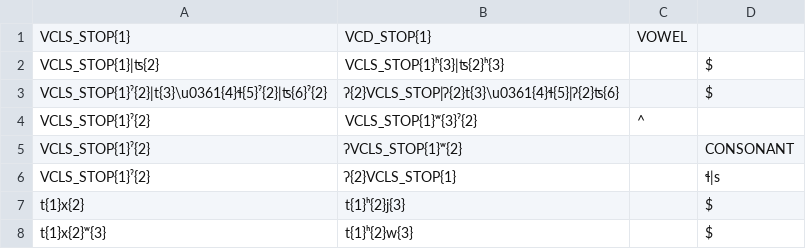
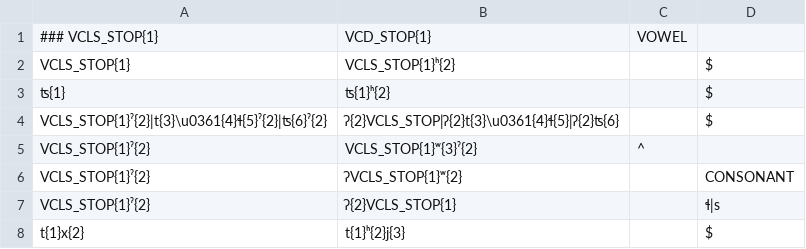
Before and after one commit to roedoejet/g2p, a CSV file: g2p/cors/langs/git/Ortho_step_2.csv, drawn as a sheet; only a part is shown; the shorter side is filled out with more unchanged rows; the diff covers the shown part only.

```diff
--- a/g2p/cors/langs/git/Ortho_step_2.csv
+++ b/g2p/cors/langs/git/Ortho_step_2.csv
@@ -1,3 +1,4 @@
-VCLS_STOP{1},VCD_STOP{1},VOWEL
-VCLS_STOP{1}|ʦ{2},VCLS_STOP{1}ʰ{3}|ʦ{2}ʰ{3},,$
+### VCLS_STOP{1},VCD_STOP{1},VOWEL
+VCLS_STOP{1},VCLS_STOP{1}ʰ{2},,$
+ʦ{1},ʦ{1}ʰ{2},,$
 VCLS_STOP{1}ˀ{2}|t{3}\u0361{4}ɬ{5}ˀ{2}|ʦ{6}ˀ{2},ʔ{2}VCLS_STOP|ʔ{2}t{3}\u0361{4}ɬ{5}|ʔ{2}ʦ{6},,$
```
Also changed, not shown: 19 added rows and 2 edited cells elsewhere in this file, g2p/cors/langs/git/Ortho_variables.csv.
